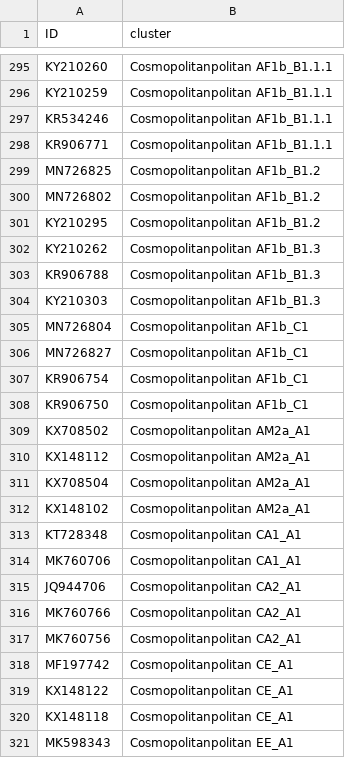
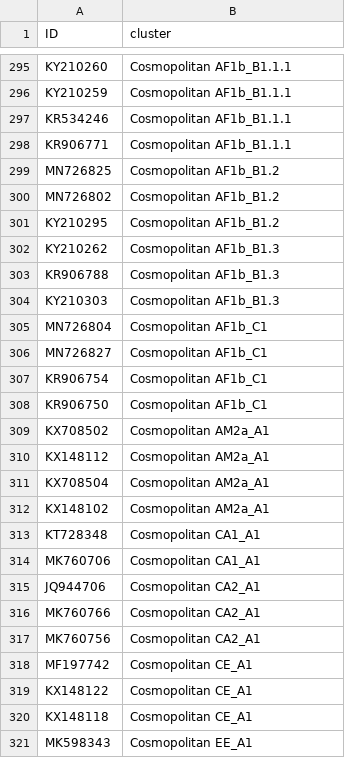
Before and after one commit to KathrynCampbell/MADDOG, a CSV file: inst/extdata/References/RABV_WGS/reference_clusters.csv, drawn as a sheet; only a part is shown, gaps mark what is left out; the diff covers the shown part only.

```diff
--- a/inst/extdata/References/RABV_WGS/reference_clusters.csv
+++ b/inst/extdata/References/RABV_WGS/reference_clusters.csv
@@ -295,27 +295,27 @@
-"KY210260","Cosmopolitanpolitan AF1b_B1.1.1"
-"KY210259","Cosmopolitanpolitan AF1b_B1.1.1"
-"KR534246","Cosmopolitanpolitan AF1b_B1.1.1"
-"KR906771","Cosmopolitanpolitan AF1b_B1.1.1"
-"MN726825","Cosmopolitanpolitan AF1b_B1.2"
-"MN726802","Cosmopolitanpolitan AF1b_B1.2"
-"KY210295","Cosmopolitanpolitan AF1b_B1.2"
-"KY210262","Cosmopolitanpolitan AF1b_B1.3"
-"KR906788","Cosmopolitanpolitan AF1b_B1.3"
-"KY210303","Cosmopolitanpolitan AF1b_B1.3"
-"MN726804","Cosmopolitanpolitan AF1b_C1"
-"MN726827","Cosmopolitanpolitan AF1b_C1"
-"KR906754","Cosmopolitanpolitan AF1b_C1"
-"KR906750","Cosmopolitanpolitan AF1b_C1"
-"KX708502","Cosmopolitanpolitan AM2a_A1"
-"KX148112","Cosmopolitanpolitan AM2a_A1"
-"KX708504","Cosmopolitanpolitan AM2a_A1"
-"KX148102","Cosmopolitanpolitan AM2a_A1"
-"KT728348","Cosmopolitanpolitan CA1_A1"
-"MK760706","Cosmopolitanpolitan CA1_A1"
-"JQ944706","Cosmopolitanpolitan CA2_A1"
-"MK760766","Cosmopolitanpolitan CA2_A1"
-"MK760756","Cosmopolitanpolitan CA2_A1"
-"MF197742","Cosmopolitanpolitan CE_A1"
-"KX148122","Cosmopolitanpolitan CE_A1"
-"KX148118","Cosmopolitanpolitan CE_A1"
-"MK598343","Cosmopolitanpolitan EE_A1"
+"KY210260","Cosmopolitan AF1b_B1.1.1"
+"KY210259","Cosmopolitan AF1b_B1.1.1"
+"KR534246","Cosmopolitan AF1b_B1.1.1"
+"KR906771","Cosmopolitan AF1b_B1.1.1"
+"MN726825","Cosmopolitan AF1b_B1.2"
+"MN726802","Cosmopolitan AF1b_B1.2"
+"KY210295","Cosmopolitan AF1b_B1.2"
+"KY210262","Cosmopolitan AF1b_B1.3"
+"KR906788","Cosmopolitan AF1b_B1.3"
+"KY210303","Cosmopolitan AF1b_B1.3"
+"MN726804","Cosmopolitan AF1b_C1"
+"MN726827","Cosmopolitan AF1b_C1"
+"KR906754","Cosmopolitan AF1b_C1"
+"KR906750","Cosmopolitan AF1b_C1"
+"KX708502","Cosmopolitan AM2a_A1"
+"KX148112","Cosmopolitan AM2a_A1"
+"KX708504","Cosmopolitan AM2a_A1"
+"KX148102","Cosmopolitan AM2a_A1"
+"KT728348","Cosmopolitan CA1_A1"
+"MK760706","Cosmopolitan CA1_A1"
+"JQ944706","Cosmopolitan CA2_A1"
+"MK760766","Cosmopolitan CA2_A1"
+"MK760756","Cosmopolitan CA2_A1"
+"MF197742","Cosmopolitan CE_A1"
+"KX148122","Cosmopolitan CE_A1"
+"KX148118","Cosmopolitan CE_A1"
+"MK598343","Cosmopolitan EE_A1"
```
Also changed, not shown: 91 edited cells elsewhere in this file, inst/extdata/References/RABV_WGS/lineage_info.csv.
